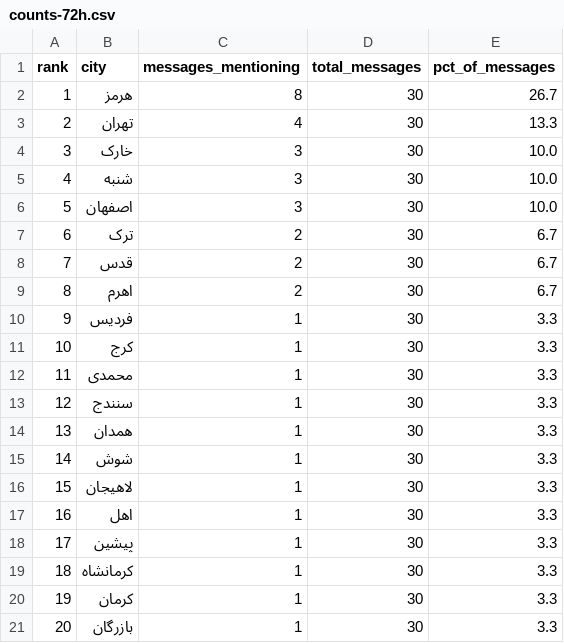
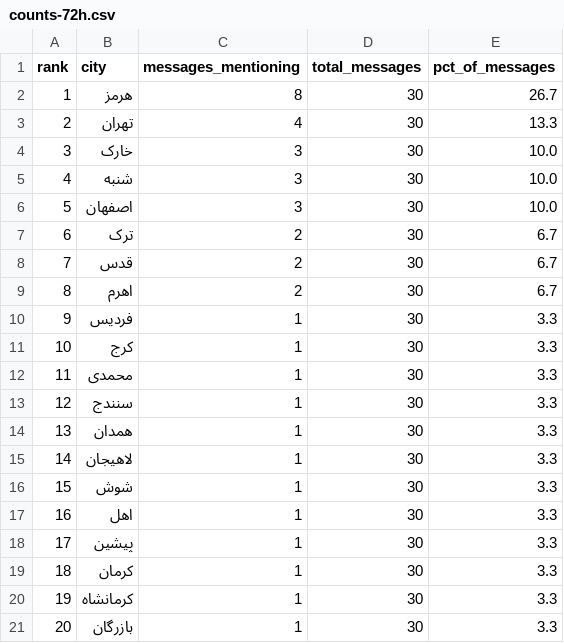
Before and after one commit to Baggiest/ZADAN, a CSV file: public/sample/counts-72h.csv, drawn as a sheet.

```diff
--- a/public/sample/counts-72h.csv
+++ b/public/sample/counts-72h.csv
@@ -14,8 +14,8 @@ rank,city,messages_mentioning,total_messages,pct_of_messages
 13,همدان,1,30,3.3
-14,شوش,1,30,3.3
-15,لاهیجان,1,30,3.3
+14,لاهیجان,1,30,3.3
+15,شوش,1,30,3.3
 16,اهل,1,30,3.3
 17,پیشین,1,30,3.3
-18,کرمانشاه,1,30,3.3
-19,کرمان,1,30,3.3
+18,کرمان,1,30,3.3
+19,کرمانشاه,1,30,3.3
 20,بازرگان,1,30,3.3
```
Also changed, not shown: counts.csv, public/sample/counts-24h.csv, 2 other files.
